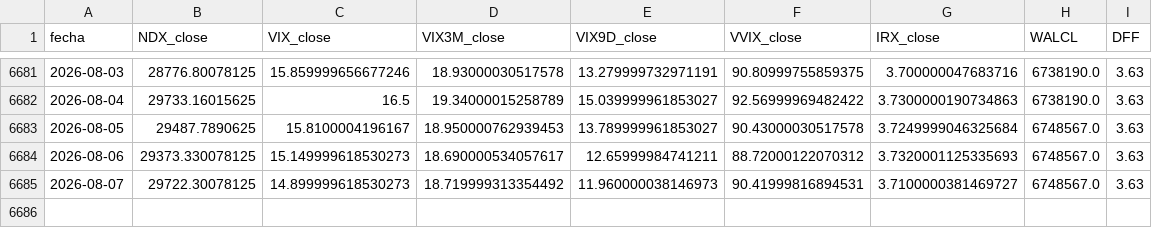
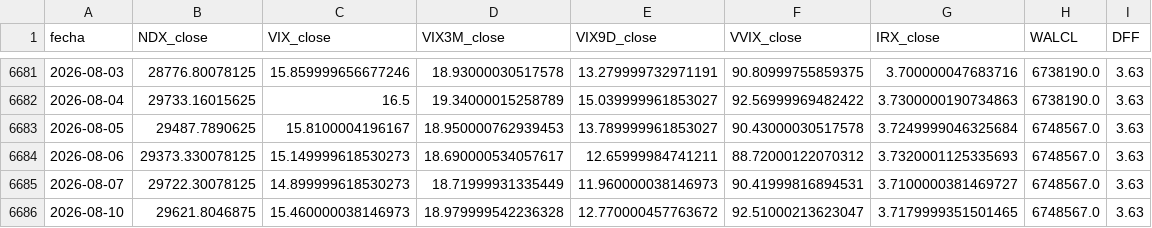
Before and after one commit to ManULoreN14/regimen-tilt-nq, a CSV file: historico_maestro.csv, drawn as a sheet; only a part is shown, gaps mark what is left out.

```diff
--- a/historico_maestro.csv
+++ b/historico_maestro.csv
@@ -6684,2 +6684,3 @@ fecha,NDX_close,VIX_close,VIX3M_close,VIX9D_close,VVIX_close,IRX_close,WALCL,DFF
 2026-08-06,29373.330078125,15.149999618530273,18.690000534057617,12.65999984741211,88.72000122070312,3.7320001125335693,6748567.0,3.63
-2026-08-07,29722.30078125,14.899999618530273,18.719999313354492,11.960000038146973,90.41999816894531,3.7100000381469727,6748567.0,3.63
+2026-08-07,29722.30078125,14.899999618530273,18.71999931335449,11.960000038146973,90.41999816894531,3.7100000381469727,6748567.0,3.63
+2026-08-10,29621.8046875,15.460000038146973,18.979999542236328,12.770000457763672,92.51000213623047,3.7179999351501465,6748567.0,3.63
```
Also changed, not shown: 2 other files.
